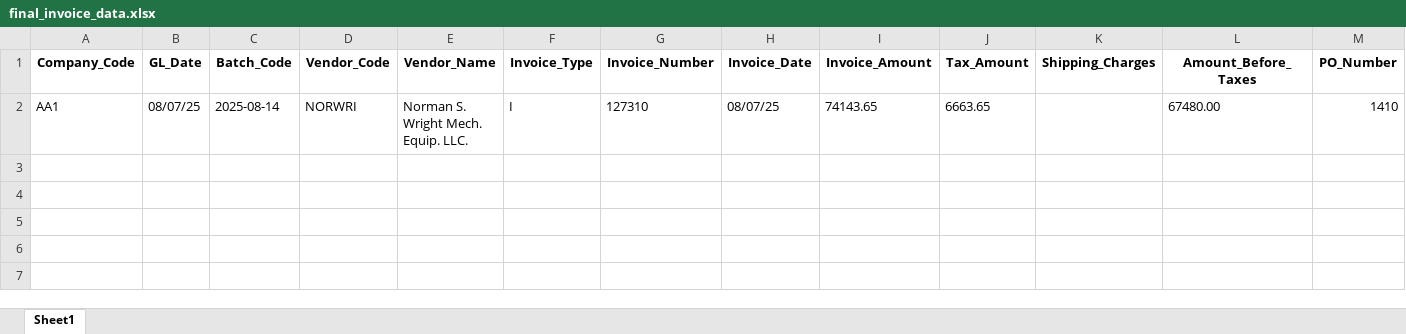
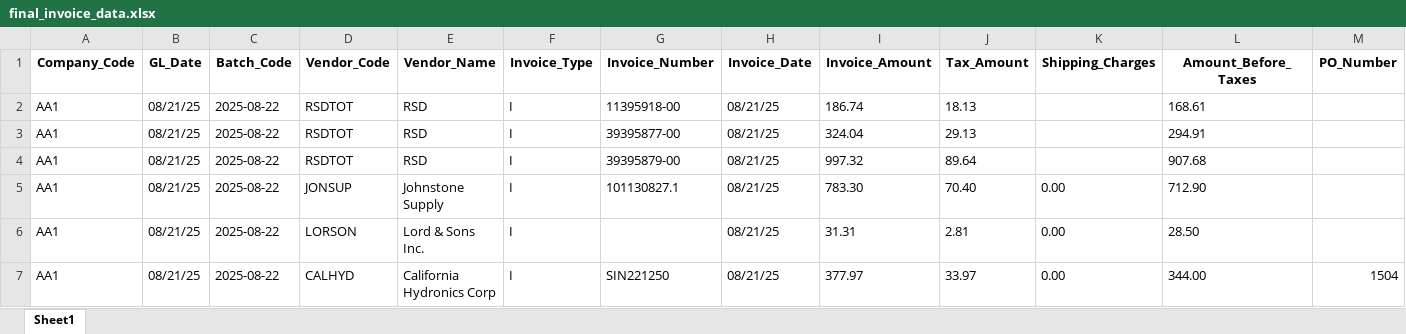
Before and after one commit to RajTandel2511/Invoice_Parser, an Excel workbook: process/outputs/excel_files/final_invoice_data.xlsx, sheet Sheet1, drawn as a sheet; only a part is shown; values as stored, in another font and other column widths than the file's, no borders; removed rows and columns are numbered as before the commit, all else as after; rows hold the shown columns only; the diff names each change by its address in the sheet, - before the commit and + after, or states it on an @@ line.

Commit message:
Update invoice parser with enhanced UI components, pipeline improvements, and new documentation

```diff
--- a/process/outputs/excel_files/final_invoice_data.xlsx (sheet Sheet1)
+++ b/process/outputs/excel_files/final_invoice_data.xlsx (sheet Sheet1)
-row 2: AA1 | 08/07/25 | 2025-08-14 | NORWRI | Norman S. Wright Mech. Equip. LLC. | I | 127310 | 08/07/25 | 74143.65 | 6663.65 |  | 67480.00 | 1410
+row 2: AA1 | 08/21/25 | 2025-08-22 | RSDTOT | RSD | I | 11395918-00 | 08/21/25 | 186.74 | 18.13 |  | 168.61
+row 3: AA1 | 08/21/25 | 2025-08-22 | RSDTOT | RSD | I | 39395877-00 | 08/21/25 | 324.04 | 29.13 |  | 294.91
+row 4: AA1 | 08/21/25 | 2025-08-22 | RSDTOT | RSD | I | 39395879-00 | 08/21/25 | 997.32 | 89.64 |  | 907.68
+row 5: AA1 | 08/21/25 | 2025-08-22 | JONSUP | Johnstone Supply | I | 101130827.1 | 08/21/25 | 783.30 | 70.40 | 0.00 | 712.90
+row 6: AA1 | 08/21/25 | 2025-08-22 | LORSON | Lord & Sons Inc. | I |  | 08/21/25 | 31.31 | 2.81 | 0.00 | 28.50
+row 7: AA1 | 08/21/25 | 2025-08-22 | CALHYD | California Hydronics Corp | I | SIN221250 | 08/21/25 | 377.97 | 33.97 | 0.00 | 344.00 | 1504
```
Also changed, not shown: process/outputs/excel_files/APInvoicesImport1.xlsx, 27 other files.
